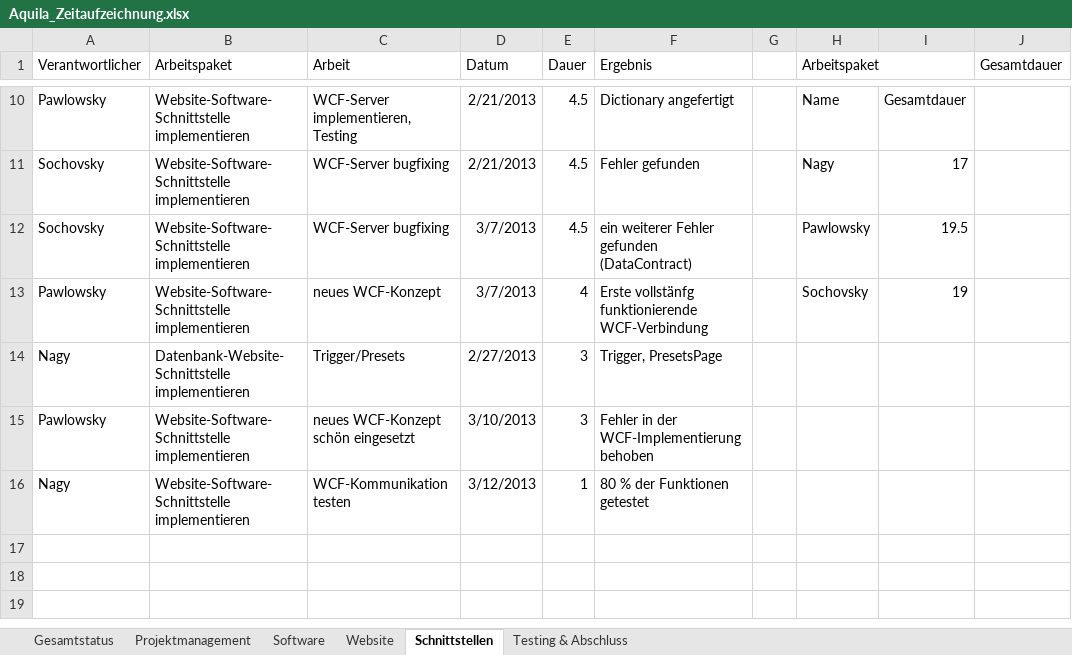
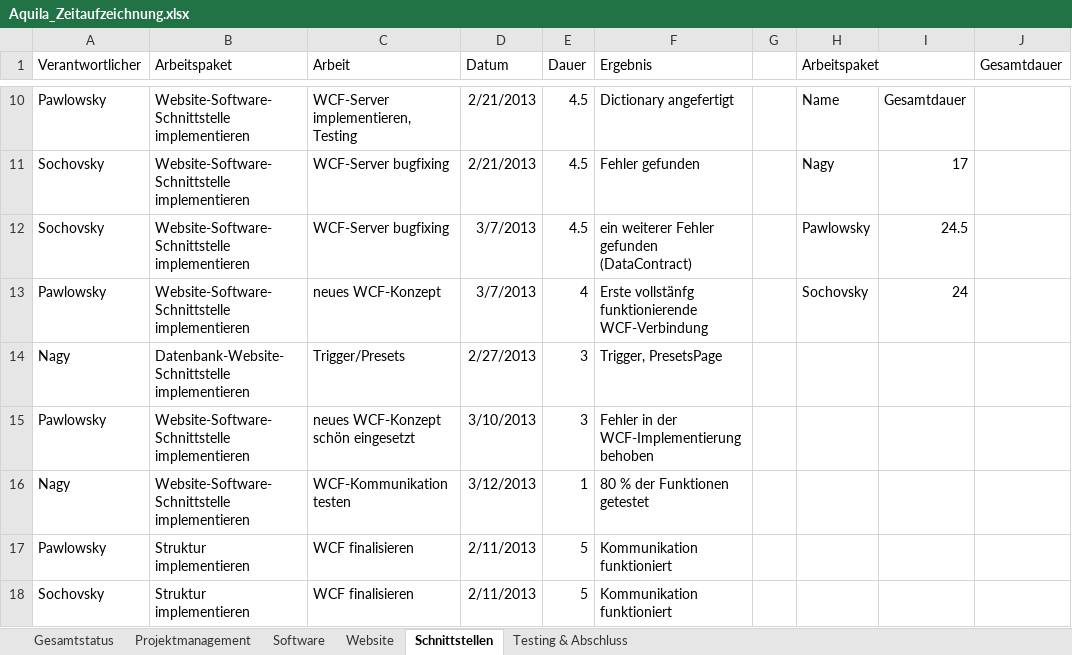
Before and after one commit to gabpaw987/Aquila, an Excel workbook: Dokumentation/Aquila_Zeitaufzeichnung.xlsx, sheet Schnittstellen, drawn as a sheet; only a part is shown, gaps mark what is left out; values as stored, in another font and other column widths than the file's, no borders; the diff names each change by its address in the sheet, - before the commit and + after, or states it on an @@ line.

```diff
--- a/Dokumentation/Aquila_Zeitaufzeichnung.xlsx (sheet Schnittstellen)
+++ b/Dokumentation/Aquila_Zeitaufzeichnung.xlsx (sheet Schnittstellen)
-I12: 19.5
+I12: 24.5
-I13: 19
+I13: 24
+row 17: Pawlowsky | Struktur implementieren | WCF finalisieren | 2/11/2013 | 5 | Kommunikation funktioniert
+row 18: Sochovsky | Struktur implementieren | WCF finalisieren | 2/11/2013 | 5 | Kommunikation funktioniert
```
Also changed, not shown: sheet Software, sheet Gesamtstatus, charts or pictures, 2 other files.
